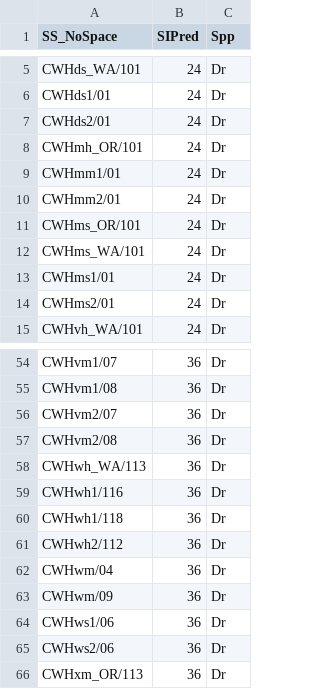
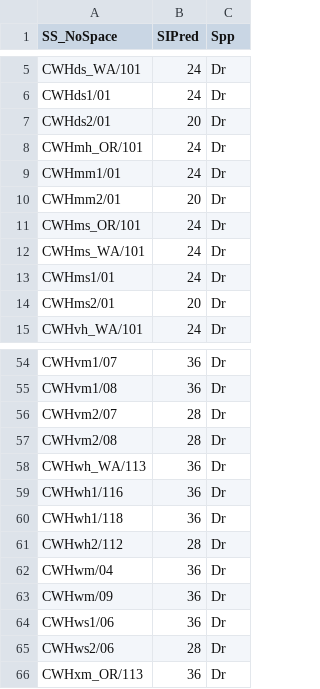
Before and after one commit to FLNRO-Smithers-Research/PortfolioKiri, a CSV file: InputsGit/SI_to_add.csv, drawn as a sheet; only a part is shown, gaps mark what is left out; the diff covers the shown part only.

Commit message:
some changes to SI for Dr

```diff
--- a/InputsGit/SI_to_add.csv
+++ b/InputsGit/SI_to_add.csv
@@ -6,6 +6,6 @@ CWHds_WA/101,24,Dr
 CWHds1/01,24,Dr
-CWHds2/01,24,Dr
+CWHds2/01,20,Dr
 CWHmh_OR/101,24,Dr
 CWHmm1/01,24,Dr
-CWHmm2/01,24,Dr
+CWHmm2/01,20,Dr
 CWHms_OR/101,24,Dr
@@ -13,3 +13,3 @@ CWHms_WA/101,24,Dr
 CWHms1/01,24,Dr
-CWHms2/01,24,Dr
+CWHms2/01,20,Dr
 CWHvh_WA/101,24,Dr
@@ -55,4 +55,4 @@ CWHvm1/07,36,Dr
 CWHvm1/08,36,Dr
-CWHvm2/07,36,Dr
-CWHvm2/08,36,Dr
+CWHvm2/07,28,Dr
+CWHvm2/08,28,Dr
 CWHwh_WA/113,36,Dr
@@ -60,3 +60,3 @@ CWHwh1/116,36,Dr
 CWHwh1/118,36,Dr
-CWHwh2/112,36,Dr
+CWHwh2/112,28,Dr
 CWHwm/04,36,Dr
@@ -64,3 +64,3 @@ CWHwm/09,36,Dr
 CWHws1/06,36,Dr
-CWHws2/06,36,Dr
+CWHws2/06,28,Dr
 CWHxm_OR/113,36,Dr
```
Also changed, not shown: 6 edited cells elsewhere in this file.
